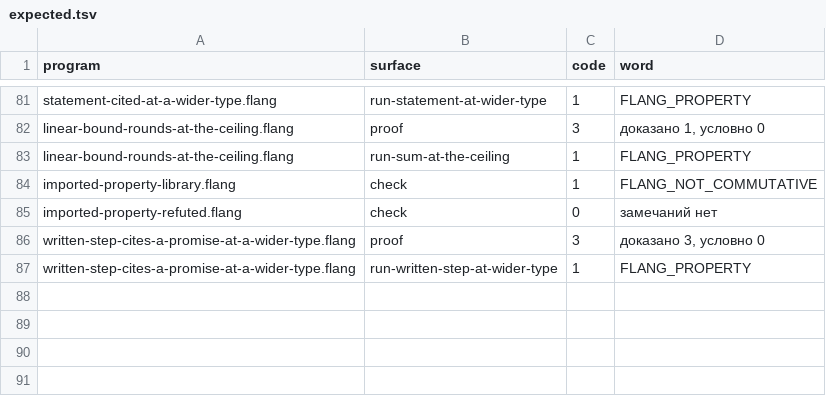
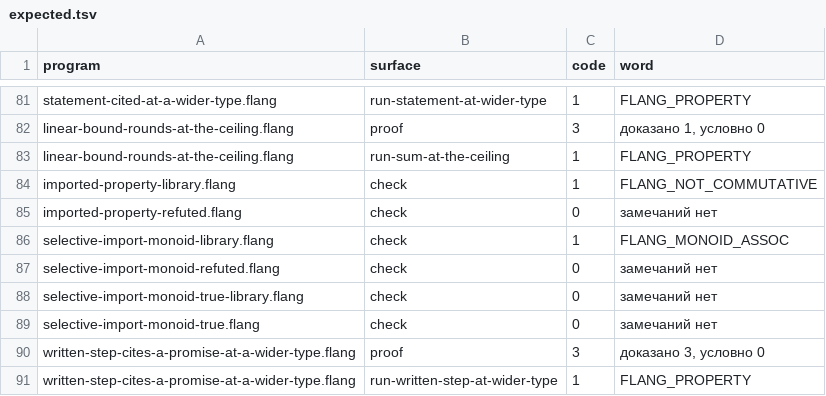
Before and after one commit to digitable-lol/flang, a TSV file: flang/proof/probes/typing-holes/expected.tsv, drawn as a sheet; only a part is shown, gaps mark what is left out; the diff names each change by its address in the sheet, - before the commit and + after, or states it on an @@ line.

```diff
--- a/flang/proof/probes/typing-holes/expected.tsv
+++ b/flang/proof/probes/typing-holes/expected.tsv
+row 86: selective-import-monoid-library.flang | check | 1 | FLANG_MONOID_ASSOC
+row 87: selective-import-monoid-refuted.flang | check | 0 | замечаний нет
+row 88: selective-import-monoid-true-library.flang | check | 0 | замечаний нет
+row 89: selective-import-monoid-true.flang | check | 0 | замечаний нет
```
Also changed, not shown: flang/proof/tables/typing-holes.tsv, 5 other files.
